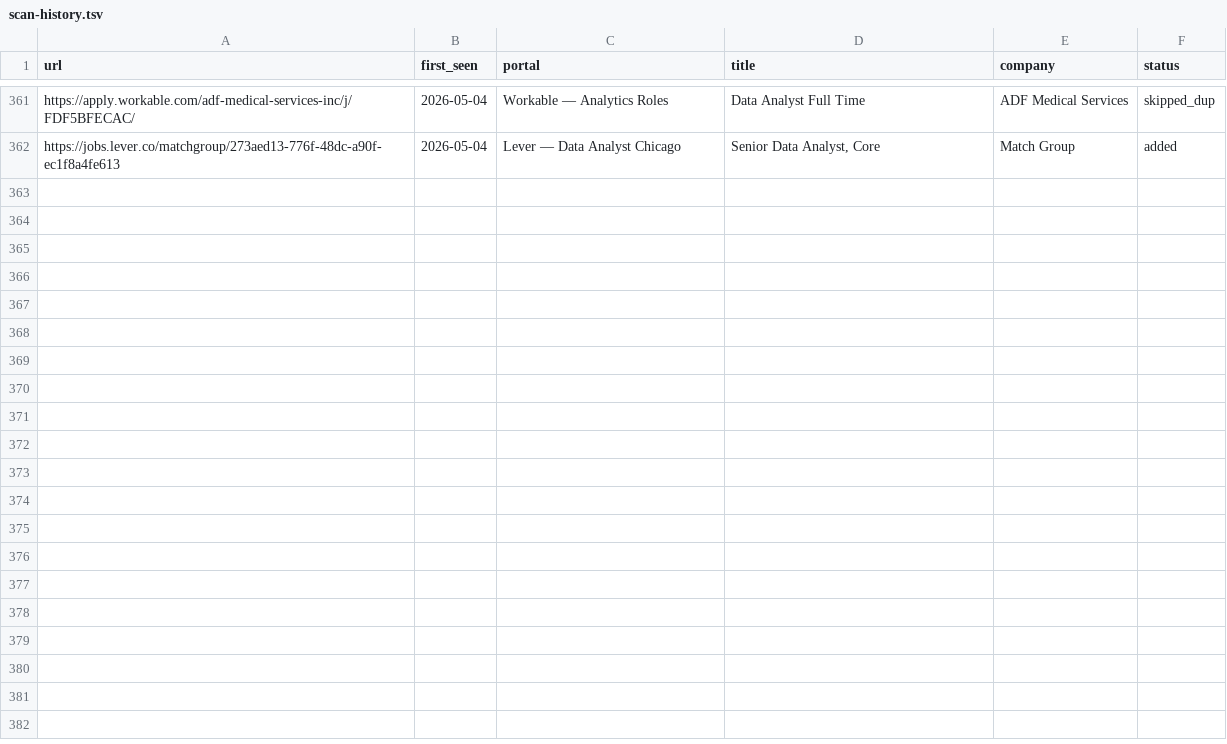
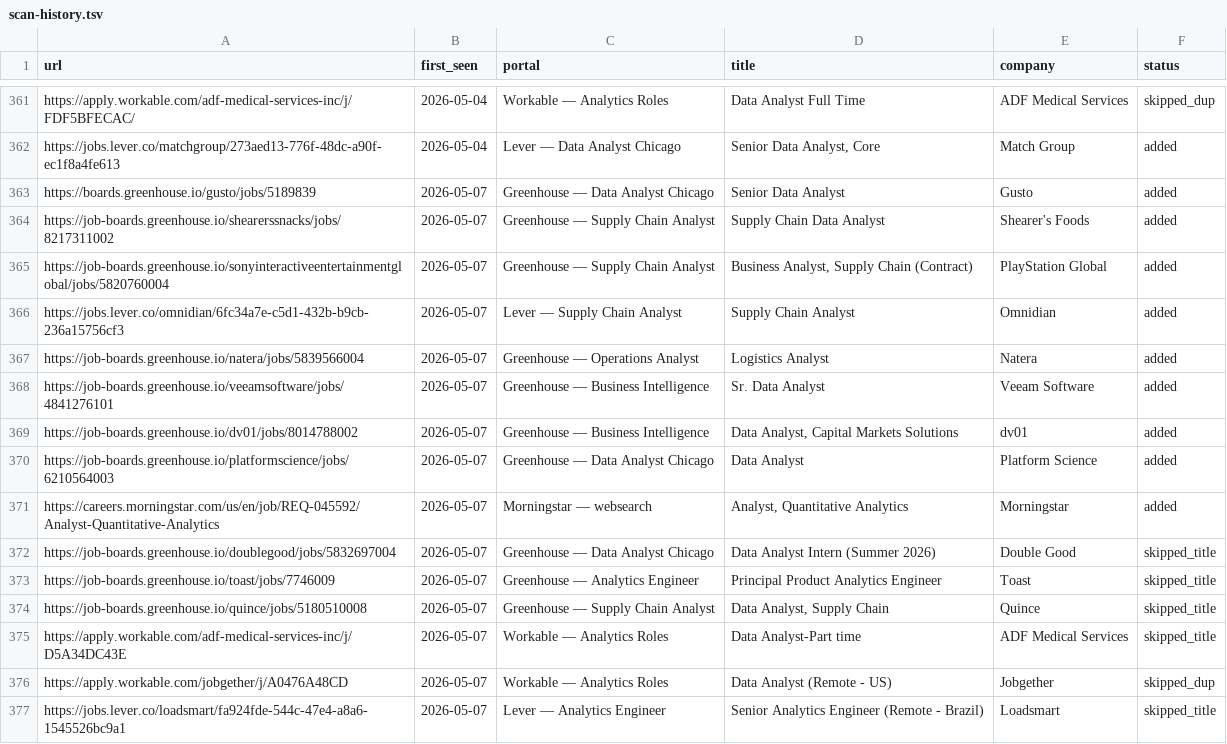
Before and after one commit to kecardwe/career-ops, a TSV file: data/scan-history.tsv, drawn as a sheet; only a part is shown, gaps mark what is left out.

```diff
--- a/data/scan-history.tsv
+++ b/data/scan-history.tsv
@@ -362 +362,16 @@ https://apply.workable.com/adf-medical-services-inc/j/FDF5BFECAC/	2026-05-04	Wor
 https://jobs.lever.co/matchgroup/273aed13-776f-48dc-a90f-ec1f8a4fe613	2026-05-04	Lever — Data Analyst Chicago	Senior Data Analyst, Core	Match Group	added
+https://boards.greenhouse.io/gusto/jobs/5189839	2026-05-07	Greenhouse — Data Analyst Chicago	Senior Data Analyst	Gusto	added
+https://job-boards.greenhouse.io/shearerssnacks/jobs/8217311002	2026-05-07	Greenhouse — Supply Chain Analyst	Supply Chain Data Analyst	Shearer's Foods	added
+https://job-boards.greenhouse.io/sonyinteractiveentertainmentglobal/jobs/5820760004	2026-05-07	Greenhouse — Supply Chain Analyst	Business Analyst, Supply Chain (Contract)	PlayStation Global	added
+https://jobs.lever.co/omnidian/6fc34a7e-c5d1-432b-b9cb-236a15756cf3	2026-05-07	Lever — Supply Chain Analyst	Supply Chain Analyst	Omnidian	added
+https://job-boards.greenhouse.io/natera/jobs/5839566004	2026-05-07	Greenhouse — Operations Analyst	Logistics Analyst	Natera	added
+https://job-boards.greenhouse.io/veeamsoftware/jobs/4841276101	2026-05-07	Greenhouse — Business Intelligence	Sr. Data Analyst	Veeam Software	added
+https://job-boards.greenhouse.io/dv01/jobs/8014788002	2026-05-07	Greenhouse — Business Intelligence	Data Analyst, Capital Markets Solutions	dv01	added
+https://job-boards.greenhouse.io/platformscience/jobs/6210564003	2026-05-07	Greenhouse — Data Analyst Chicago	Data Analyst	Platform Science	added
+https://careers.morningstar.com/us/en/job/REQ-045592/Analyst-Quantitative-Analytics	2026-05-07	Morningstar — websearch	Analyst, Quantitative Analytics	Morningstar	added
+https://job-boards.greenhouse.io/doublegood/jobs/5832697004	2026-05-07	Greenhouse — Data Analyst Chicago	Data Analyst Intern (Summer 2026)	Double Good	skipped_title
+https://job-boards.greenhouse.io/toast/jobs/7746009	2026-05-07	Greenhouse — Analytics Engineer	Principal Product Analytics Engineer	Toast	skipped_title
+https://job-boards.greenhouse.io/quince/jobs/5180510008	2026-05-07	Greenhouse — Supply Chain Analyst	Data Analyst, Supply Chain	Quince	skipped_title
+https://apply.workable.com/adf-medical-services-inc/j/D5A34DC43E	2026-05-07	Workable — Analytics Roles	Data Analyst-Part time	ADF Medical Services	skipped_title
+https://apply.workable.com/jobgether/j/A0476A48CD	2026-05-07	Workable — Analytics Roles	Data Analyst (Remote - US)	Jobgether	skipped_dup
+https://jobs.lever.co/loadsmart/fa924fde-544c-47e4-a8a6-1545526bc9a1	2026-05-07	Lever — Analytics Engineer	Senior Analytics Engineer (Remote - Brazil)	Loadsmart	skipped_title
```
Also changed, not shown: 1 other file.
